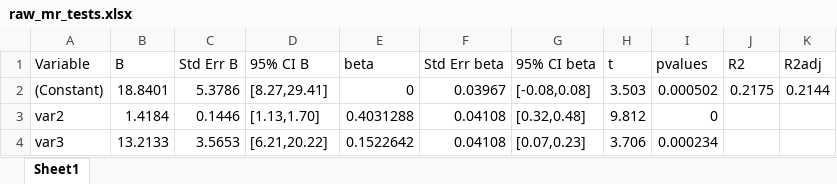
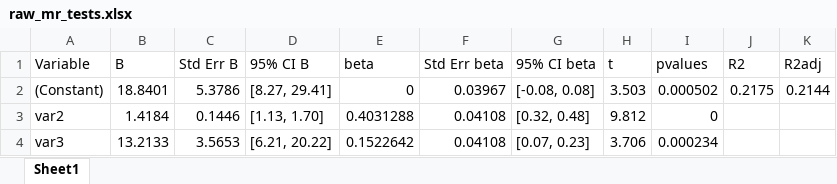
Before and after one commit to wasko5/mapas, an Excel workbook: unit_testing/output dataframes/raw_mr_tests.xlsx, sheet Sheet1, drawn as a sheet; values as stored, in another font and other column widths than the file's, no borders; the diff names each change by its address in the sheet, - before the commit and + after, or states it on an @@ line.

```diff
--- a/unit_testing/output dataframes/raw_mr_tests.xlsx (sheet Sheet1)
+++ b/unit_testing/output dataframes/raw_mr_tests.xlsx (sheet Sheet1)
-D2 (95% CI B): [8.27,29.41]
+D2 (95% CI B): [8.27, 29.41]
-G2 (95% CI beta): [-0.08,0.08]
+G2 (95% CI beta): [-0.08, 0.08]
-D3 (95% CI B): [1.13,1.70]
+D3 (95% CI B): [1.13, 1.70]
-G3 (95% CI beta): [0.32,0.48]
+G3 (95% CI beta): [0.32, 0.48]
-D4 (95% CI B): [6.21,20.22]
+D4 (95% CI B): [6.21, 20.22]
-G4 (95% CI beta): [0.07,0.23]
+G4 (95% CI beta): [0.07, 0.23]
```
Also changed, not shown: old/Input files/input_summary_correlations.xlsx, unit_testing/output dataframes/raw_mr_tests_withMissingData.xlsx, 47 other files.
